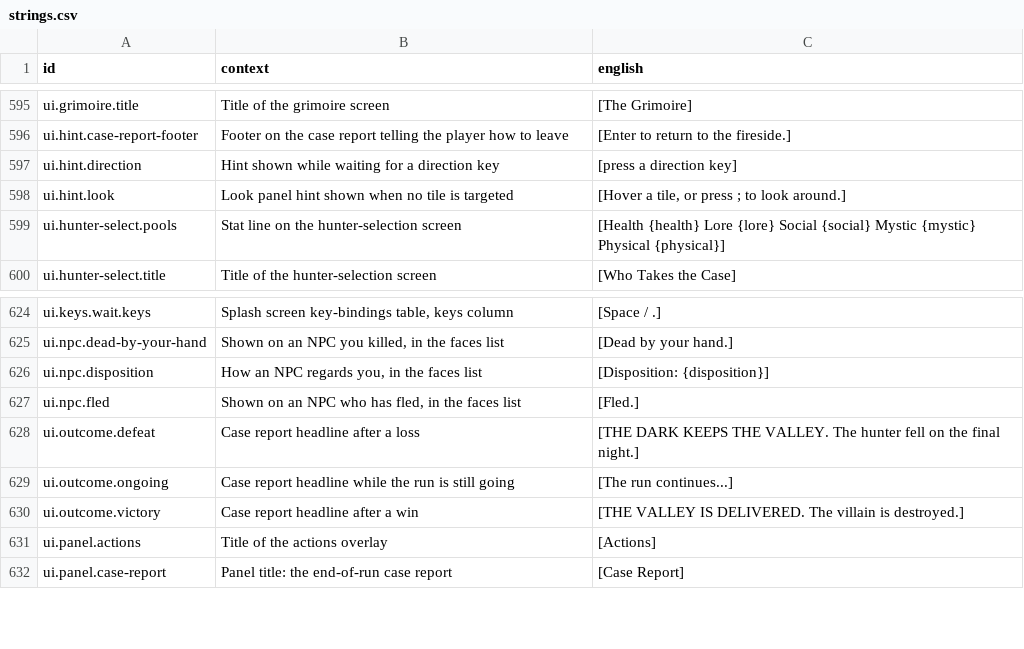
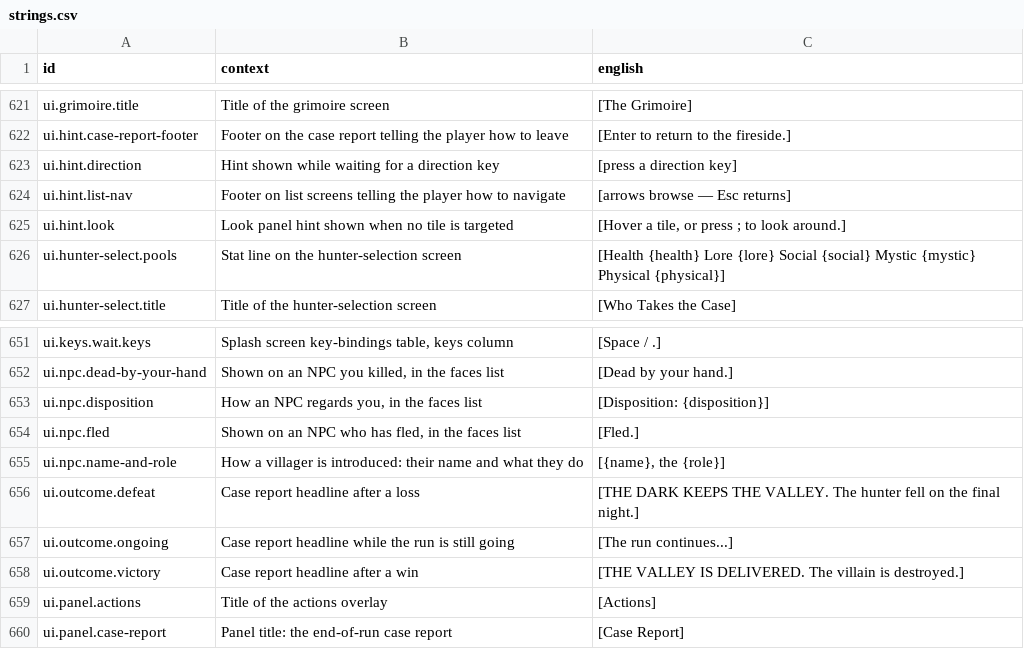
Before and after one commit to jkeywo/rogue-hunter, a CSV file: content/strings.csv, drawn as a sheet; only a part is shown, gaps mark what is left out; the diff covers the shown part only.

```diff
--- a/content/strings.csv
+++ b/content/strings.csv
@@ -597,2 +623,3 @@ ui.hint.case-report-footer,Footer on the case report telling the player how to l
 ui.hint.direction,Hint shown while waiting for a direction key,[press a direction key]
+ui.hint.list-nav,Footer on list screens telling the player how to navigate,[arrows browse — Esc returns]
 ui.hint.look,Look panel hint shown when no tile is targeted,"[Hover a tile, or press ; to look around.]"
@@ -627,2 +654,3 @@ ui.npc.disposition,"How an NPC regards you, in the faces list",[Disposition: {di
 ui.npc.fled,"Shown on an NPC who has fled, in the faces list",[Fled.]
+ui.npc.name-and-role,How a villager is introduced: their name and what they do,"[{name}, the {role}]"
 ui.outcome.defeat,Case report headline after a loss,[THE DARK KEEPS THE VALLEY. The hunter fell on the final night.]
```
Also changed, not shown: 26 added rows elsewhere in this file, 12 other files.
